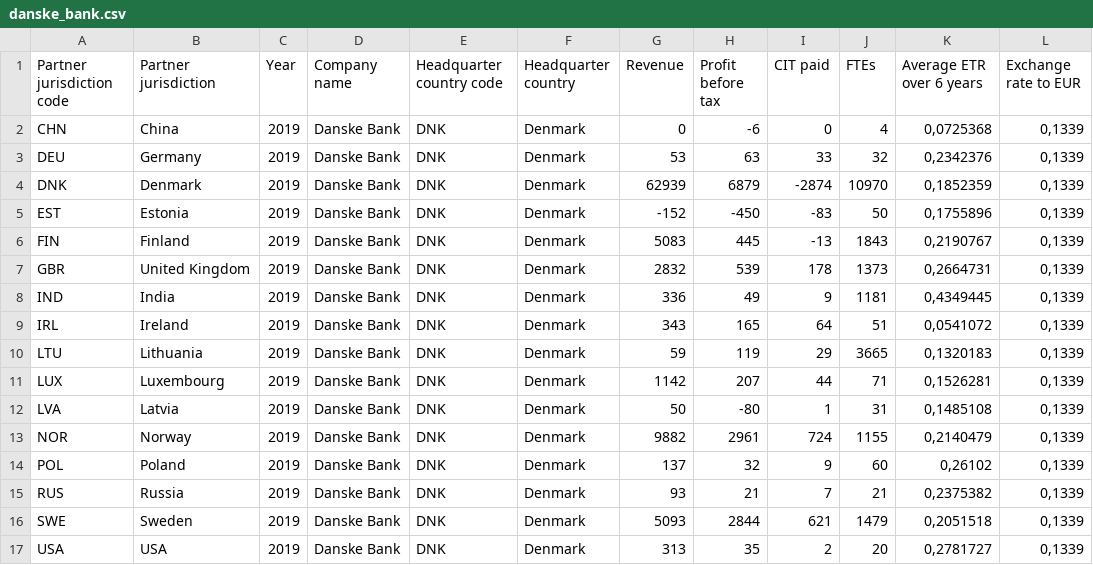
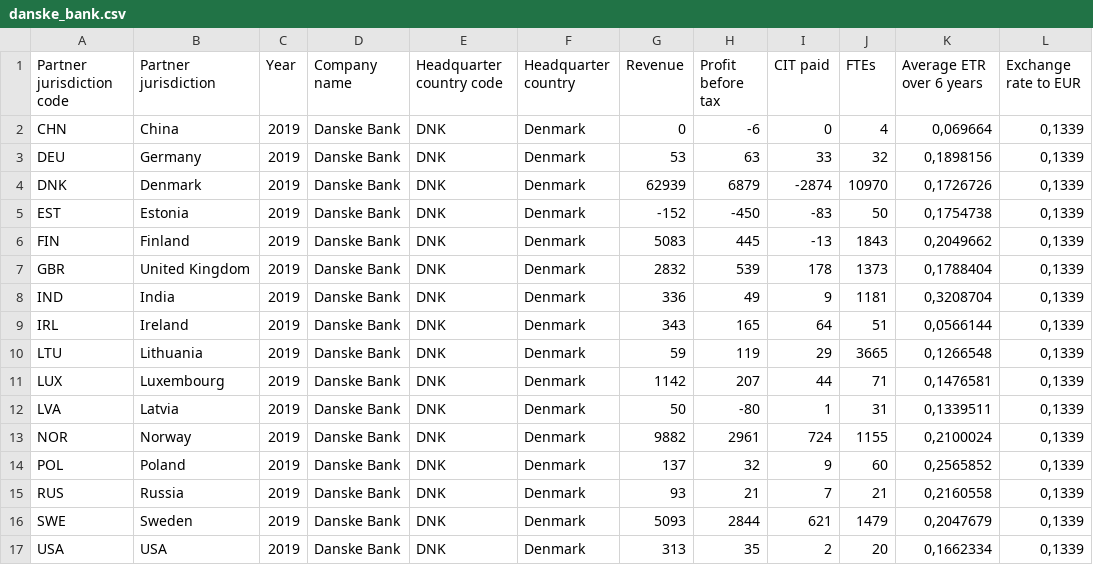
Before and after one commit to eutaxobservatory/tax-deficit-simulator, a CSV file: tax_deficit_simulator/data/firm_level_cbcrs/danske_bank.csv, drawn as a sheet.

```diff
--- a/tax_deficit_simulator/data/firm_level_cbcrs/danske_bank.csv
+++ b/tax_deficit_simulator/data/firm_level_cbcrs/danske_bank.csv
@@ -1,17 +1,17 @@
 Partner jurisdiction code;Partner jurisdiction;Year;Company name;Headquarter country code;Headquarter country;Revenue;Profit before tax;CIT paid;FTEs;Average ETR over 6 years;Exchange rate to EUR
-CHN;China;2019;Danske Bank;DNK;Denmark;0;-6;0;4;0,0725368;0,1339
-DEU;Germany;2019;Danske Bank;DNK;Denmark;53;63;33;32;0,2342376;0,1339
-DNK;Denmark;2019;Danske Bank;DNK;Denmark;62939;6879;-2874;10970;0,1852359;0,1339
-EST;Estonia;2019;Danske Bank;DNK;Denmark;-152;-450;-83;50;0,1755896;0,1339
-FIN;Finland;2019;Danske Bank;DNK;Denmark;5083;445;-13;1843;0,2190767;0,1339
-GBR;United Kingdom;2019;Danske Bank;DNK;Denmark;2832;539;178;1373;0,2664731;0,1339
-IND;India;2019;Danske Bank;DNK;Denmark;336;49;9;1181;0,4349445;0,1339
-IRL;Ireland;2019;Danske Bank;DNK;Denmark;343;165;64;51;0,0541072;0,1339
-LTU;Lithuania;2019;Danske Bank;DNK;Denmark;59;119;29;3665;0,1320183;0,1339
-LUX;Luxembourg;2019;Danske Bank;DNK;Denmark;1142;207;44;71;0,1526281;0,1339
-LVA;Latvia;2019;Danske Bank;DNK;Denmark;50;-80;1;31;0,1485108;0,1339
-NOR;Norway;2019;Danske Bank;DNK;Denmark;9882;2961;724;1155;0,2140479;0,1339
-POL;Poland;2019;Danske Bank;DNK;Denmark;137;32;9;60;0,26102;0,1339
-RUS;Russia;2019;Danske Bank;DNK;Denmark;93;21;7;21;0,2375382;0,1339
-SWE;Sweden;2019;Danske Bank;DNK;Denmark;5093;2844;621;1479;0,2051518;0,1339
-USA;USA;2019;Danske Bank;DNK;Denmark;313;35;2;20;0,2781727;0,1339
+CHN;China;2019;Danske Bank;DNK;Denmark;0;-6;0;4;0,069664;0,1339
+DEU;Germany;2019;Danske Bank;DNK;Denmark;53;63;33;32;0,1898156;0,1339
+DNK;Denmark;2019;Danske Bank;DNK;Denmark;62939;6879;-2874;10970;0,1726726;0,1339
+EST;Estonia;2019;Danske Bank;DNK;Denmark;-152;-450;-83;50;0,1754738;0,1339
+FIN;Finland;2019;Danske Bank;DNK;Denmark;5083;445;-13;1843;0,2049662;0,1339
+GBR;United Kingdom;2019;Danske Bank;DNK;Denmark;2832;539;178;1373;0,1788404;0,1339
+IND;India;2019;Danske Bank;DNK;Denmark;336;49;9;1181;0,3208704;0,1339
+IRL;Ireland;2019;Danske Bank;DNK;Denmark;343;165;64;51;0,0566144;0,1339
+LTU;Lithuania;2019;Danske Bank;DNK;Denmark;59;119;29;3665;0,1266548;0,1339
+LUX;Luxembourg;2019;Danske Bank;DNK;Denmark;1142;207;44;71;0,1476581;0,1339
+LVA;Latvia;2019;Danske Bank;DNK;Denmark;50;-80;1;31;0,1339511;0,1339
+NOR;Norway;2019;Danske Bank;DNK;Denmark;9882;2961;724;1155;0,2100024;0,1339
+POL;Poland;2019;Danske Bank;DNK;Denmark;137;32;9;60;0,2565852;0,1339
+RUS;Russia;2019;Danske Bank;DNK;Denmark;93;21;7;21;0,2160558;0,1339
+SWE;Sweden;2019;Danske Bank;DNK;Denmark;5093;2844;621;1479;0,2047679;0,1339
+USA;USA;2019;Danske Bank;DNK;Denmark;313;35;2;20;0,1662334;0,1339
```
Also changed, not shown: tax_deficit_simulator/data/firm_level_cbcrs/bnp_paribas.csv, tax_deficit_simulator/data/firm_level_cbcrs/deutsche_bank.csv, 2 other files.
